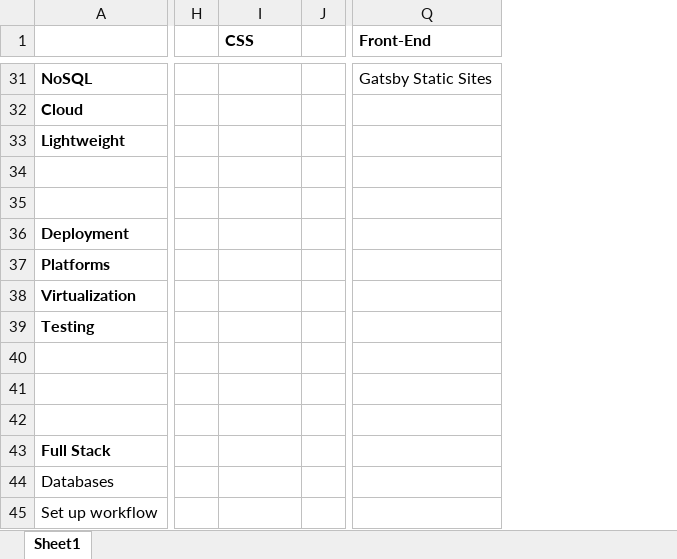
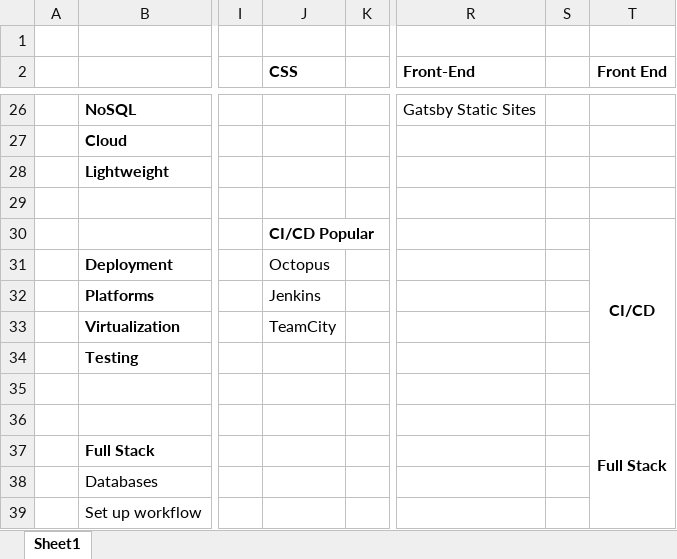
Before and after one commit to slaytr/AlgoNotes, an Excel workbook: frontend/Web Dev.xlsx, sheet Sheet1, drawn as a sheet; only a part is shown, gaps mark what is left out; values as stored, in another font and other column widths than the file's, no borders; removed rows and columns are numbered as before the commit, all else as after; rows hold the shown columns only; the diff covers the shown part only; the diff names each change by its address in the sheet, - before the commit and + after, or states it on an @@ line.

```diff
--- a/frontend/Web Dev.xlsx (sheet Sheet1)
+++ b/frontend/Web Dev.xlsx (sheet Sheet1)
+column A, empty
+column S, empty
+column T (Front End), rows 30-36: CI/CD |  |  |  |  |  | Full Stack
+row 1: (empty)
-row 30: (empty)
+row 30:  |  |  | CI/CD Popular |  |  |  | CI/CD
-J31 (CSS): (empty)
+J31 (CSS): Octopus
-J32 (CSS): (empty)
+J32 (CSS): Jenkins
-J33 (CSS): (empty)
+J33 (CSS): TeamCity
-row 40: (empty)
```
Also changed, not shown: 6 removed rows and 6 edited cells elsewhere in this sheet, 15 other files.
